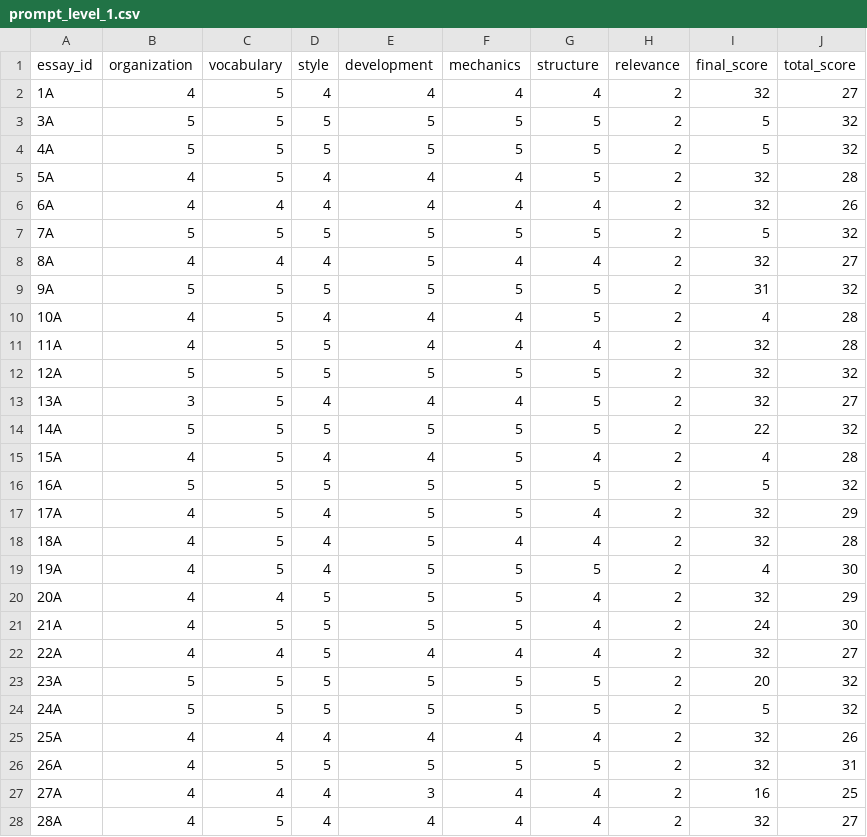
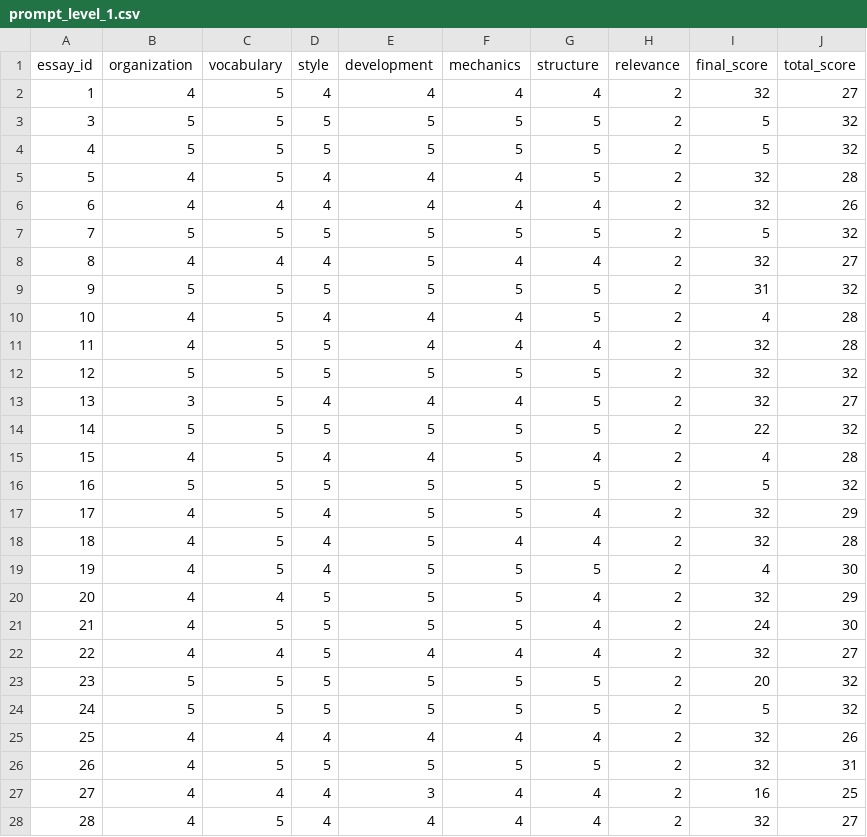
Before and after one commit to dinhieufam/Arabic_AES, a CSV file: predictions/model_1/prompt_level_1.csv, drawn as a sheet; only a part is shown; the diff covers the shown part only.

Commit message:
Add more prompt engineer and visualization

```diff
--- a/predictions/model_1/prompt_level_1.csv
+++ b/predictions/model_1/prompt_level_1.csv
@@ -1,28 +1,28 @@
 essay_id,organization,vocabulary,style,development,mechanics,structure,relevance,final_score,total_score
-1A,4,5,4,4,4,4,2,32,27
-3A,5,5,5,5,5,5,2,5,32
-4A,5,5,5,5,5,5,2,5,32
-5A,4,5,4,4,4,5,2,32,28
-6A,4,4,4,4,4,4,2,32,26
-7A,5,5,5,5,5,5,2,5,32
-8A,4,4,4,5,4,4,2,32,27
-9A,5,5,5,5,5,5,2,31,32
-10A,4,5,4,4,4,5,2,4,28
-11A,4,5,5,4,4,4,2,32,28
-12A,5,5,5,5,5,5,2,32,32
-13A,3,5,4,4,4,5,2,32,27
-14A,5,5,5,5,5,5,2,22,32
-15A,4,5,4,4,5,4,2,4,28
-16A,5,5,5,5,5,5,2,5,32
-17A,4,5,4,5,5,4,2,32,29
-18A,4,5,4,5,4,4,2,32,28
-19A,4,5,4,5,5,5,2,4,30
-20A,4,4,5,5,5,4,2,32,29
-21A,4,5,5,5,5,4,2,24,30
-22A,4,4,5,4,4,4,2,32,27
-23A,5,5,5,5,5,5,2,20,32
-24A,5,5,5,5,5,5,2,5,32
-25A,4,4,4,4,4,4,2,32,26
-26A,4,5,5,5,5,5,2,32,31
-27A,4,4,4,3,4,4,2,16,25
-28A,4,5,4,4,4,4,2,32,27
+1,4,5,4,4,4,4,2,32,27
+3,5,5,5,5,5,5,2,5,32
+4,5,5,5,5,5,5,2,5,32
+5,4,5,4,4,4,5,2,32,28
+6,4,4,4,4,4,4,2,32,26
+7,5,5,5,5,5,5,2,5,32
+8,4,4,4,5,4,4,2,32,27
+9,5,5,5,5,5,5,2,31,32
+10,4,5,4,4,4,5,2,4,28
+11,4,5,5,4,4,4,2,32,28
+12,5,5,5,5,5,5,2,32,32
+13,3,5,4,4,4,5,2,32,27
+14,5,5,5,5,5,5,2,22,32
+15,4,5,4,4,5,4,2,4,28
+16,5,5,5,5,5,5,2,5,32
+17,4,5,4,5,5,4,2,32,29
+18,4,5,4,5,4,4,2,32,28
+19,4,5,4,5,5,5,2,4,30
+20,4,4,5,5,5,4,2,32,29
+21,4,5,5,5,5,4,2,24,30
+22,4,4,5,4,4,4,2,32,27
+23,5,5,5,5,5,5,2,20,32
+24,5,5,5,5,5,5,2,5,32
+25,4,4,4,4,4,4,2,32,26
+26,4,5,5,5,5,5,2,32,31
+27,4,4,4,3,4,4,2,16,25
+28,4,5,4,4,4,4,2,32,27
```
Also changed, not shown: 168 edited cells elsewhere in this file, predictions/model_1/prompt_level_2.csv, predictions/model_1/prompt_level_3.csv, 45 other files.
